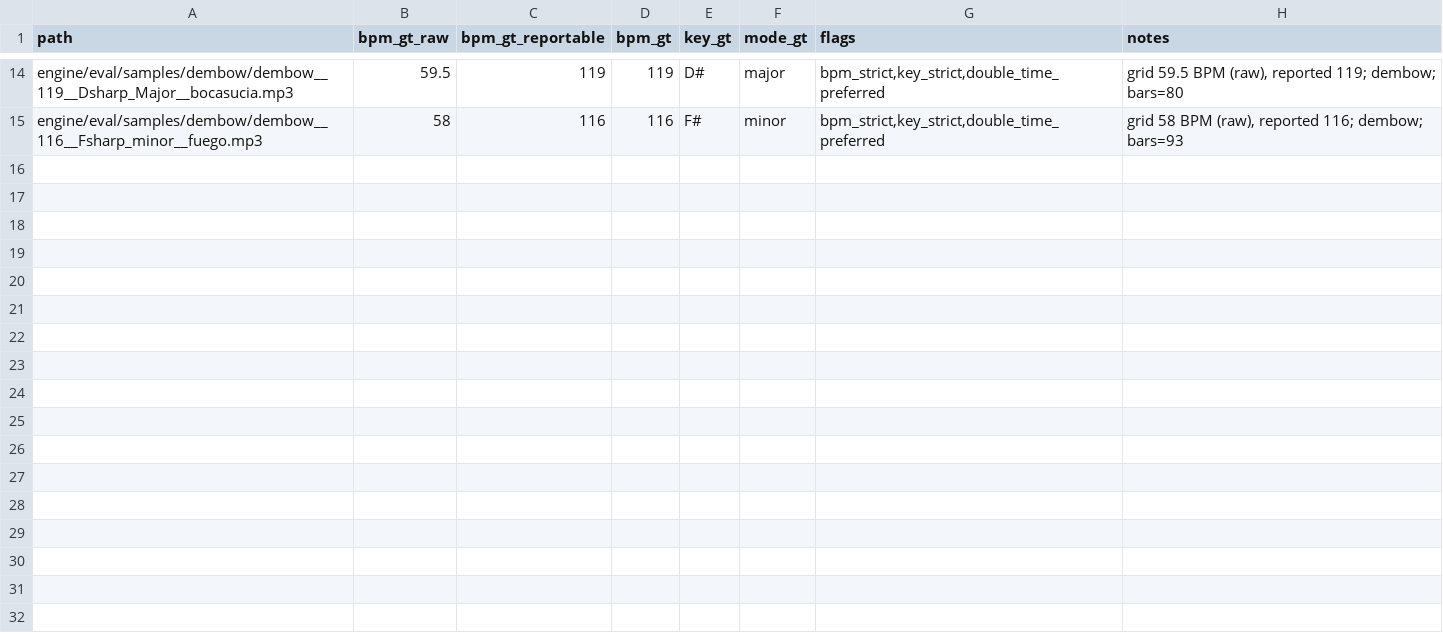
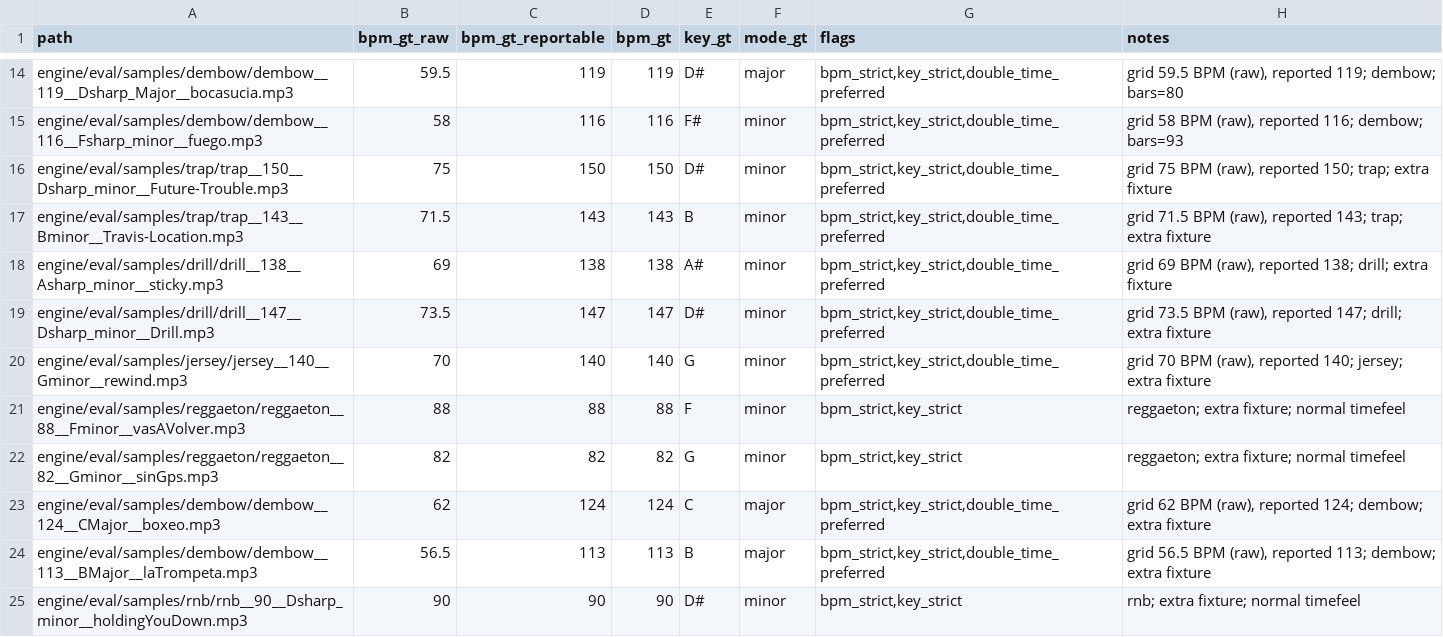
Before and after one commit to qablito/bnk4, a CSV file: engine/eval/fixtures.csv, drawn as a sheet; only a part is shown, gaps mark what is left out; the diff names each change by its address in the sheet, - before the commit and + after, or states it on an @@ line.

Commit message:
Pr/bpm reportable policy eval (#5)
* Pr/bpm reportable policy eval (#3)

"Engine: mp3 ingest + bpm hints + reportable/raw selection policy"
"Eval: split bpm_gt_raw vs bpm_gt_reportable + diagnostics"
"No deps; tests green; run_eval output attached in PR logs"

* fix(engine): require direct double evidence for reportable BPM flips

- add v1.2 gate to block raw->double flips without direct evidence
- keep reportable value aligned with raw when evidence is insufficient
- preserve omission behavior for ambiguous runner-up cases
- fix eval confusion matrix to compare strict numeric matches against raw/reportable GT
- expand tests for reason codes, matrix behavior, and advanced BPM contract

* fix(eval): exclude fixtures without GT from bpm confusion matrix

* fix(eval): count gt_missing fixtures in bpm confusion diagnostics

	gt_missing ahora cuenta fixtures con ambos GT ausentes (ej: preguntandome)
	•	GT-missing no afecta buckets de match
	•	Test nuevo cubre el caso fuera del pool bpm_strict

```diff
--- a/engine/eval/fixtures.csv
+++ b/engine/eval/fixtures.csv
+row 16: engine/eval/samples/trap/trap__150__Dsharp_minor__Future-Trouble.mp3 | 75 | 150 | 150 | D# | minor | bpm_strict,key_strict,double_time_preferred | grid 75 BPM (raw), reported 150; trap; extra fixture
+row 17: engine/eval/samples/trap/trap__143__Bminor__Travis-Location.mp3 | 71.5 | 143 | 143 | B | minor | bpm_strict,key_strict,double_time_preferred | grid 71.5 BPM (raw), reported 143; trap; extra fixture
+row 18: engine/eval/samples/drill/drill__138__Asharp_minor__sticky.mp3 | 69 | 138 | 138 | A# | minor | bpm_strict,key_strict,double_time_preferred | grid 69 BPM (raw), reported 138; drill; extra fixture
+row 19: engine/eval/samples/drill/drill__147__Dsharp_minor__Drill.mp3 | 73.5 | 147 | 147 | D# | minor | bpm_strict,key_strict,double_time_preferred | grid 73.5 BPM (raw), reported 147; drill; extra fixture
+row 20: engine/eval/samples/jersey/jersey__140__Gminor__rewind.mp3 | 70 | 140 | 140 | G | minor | bpm_strict,key_strict,double_time_preferred | grid 70 BPM (raw), reported 140; jersey; extra fixture
+row 21: engine/eval/samples/reggaeton/reggaeton__88__Fminor__vasAVolver.mp3 | 88 | 88 | 88 | F | minor | bpm_strict,key_strict | reggaeton; extra fixture; normal timefeel
+row 22: engine/eval/samples/reggaeton/reggaeton__82__Gminor__sinGps.mp3 | 82 | 82 | 82 | G | minor | bpm_strict,key_strict | reggaeton; extra fixture; normal timefeel
+row 23: engine/eval/samples/dembow/dembow__124__CMajor__boxeo.mp3 | 62 | 124 | 124 | C | major | bpm_strict,key_strict,double_time_preferred | grid 62 BPM (raw), reported 124; dembow; extra fixture
+row 24: engine/eval/samples/dembow/dembow__113__BMajor__laTrompeta.mp3 | 56.5 | 113 | 113 | B | major | bpm_strict,key_strict,double_time_preferred | grid 56.5 BPM (raw), reported 113; dembow; extra fixture
+row 25: engine/eval/samples/rnb/rnb__90__Dsharp_minor__holdingYouDown.mp3 | 90 | 90 | 90 | D# | minor | bpm_strict,key_strict | rnb; extra fixture; normal timefeel
```
Also changed, not shown: 13 other files.
